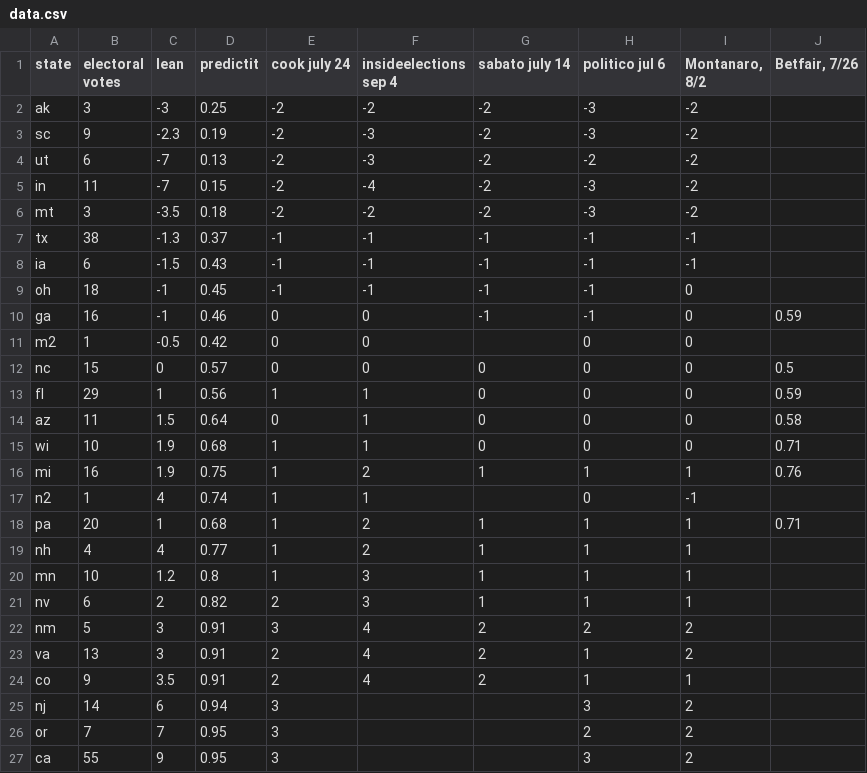
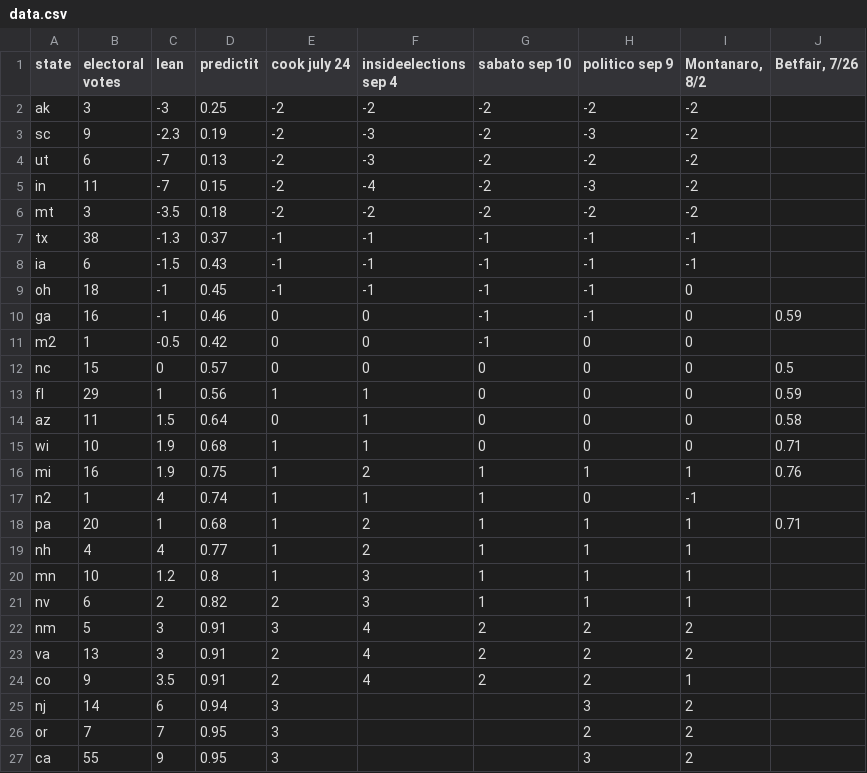
Before and after one commit to bcrowell/election, a CSV file: data.csv, drawn as a sheet; only a part is shown.

Commit message:
updated sabato and politico ratings

```diff
--- a/data.csv
+++ b/data.csv
@@ -1,3 +1,3 @@
-state,electoral votes,lean,predictit,cook july 24,insideelections sep 4,sabato july 14,politico jul 6,"Montanaro, 8/2","Betfair, 7/26"
-ak,3,-3,0.25,-2,-2,-2,-3,-2,
+state,electoral votes,lean,predictit,cook july 24,insideelections sep 4,sabato sep 10,politico sep 9,"Montanaro, 8/2","Betfair, 7/26"
+ak,3,-3,0.25,-2,-2,-2,-2,-2,
 sc,9,-2.3,0.19,-2,-3,-2,-3,-2,
@@ -5,3 +5,3 @@ ut,6,-7,0.13,-2,-3,-2,-2,-2,
 in,11,-7,0.15,-2,-4,-2,-3,-2,
-mt,3,-3.5,0.18,-2,-2,-2,-3,-2,
+mt,3,-3.5,0.18,-2,-2,-2,-2,-2,
 tx,38,-1.3,0.37,-1,-1,-1,-1,-1,
@@ -10,3 +10,3 @@ oh,18,-1,0.45,-1,-1,-1,-1,0,
 ga,16,-1,0.46,0,0,-1,-1,0,0.59
-m2,1,-0.5,0.42,0,0,,0,0,
+m2,1,-0.5,0.42,0,0,-1,0,0,
 nc,15,0,0.57,0,0,0,0,0,0.5
@@ -16,3 +16,3 @@ wi,10,1.9,0.68,1,1,0,0,0,0.71
 mi,16,1.9,0.75,1,2,1,1,1,0.76
-n2,1,4,0.74,1,1,,0,-1,
+n2,1,4,0.74,1,1,1,0,-1,
 pa,20,1,0.68,1,2,1,1,1,0.71
@@ -22,4 +22,4 @@ nv,6,2,0.82,2,3,1,1,1,
 nm,5,3,0.91,3,4,2,2,2,
-va,13,3,0.91,2,4,2,1,2,
-co,9,3.5,0.91,2,4,2,1,1,
+va,13,3,0.91,2,4,2,2,2,
+co,9,3.5,0.91,2,4,2,2,1,
 nj,14,6,0.94,3,,,3,2,
```
